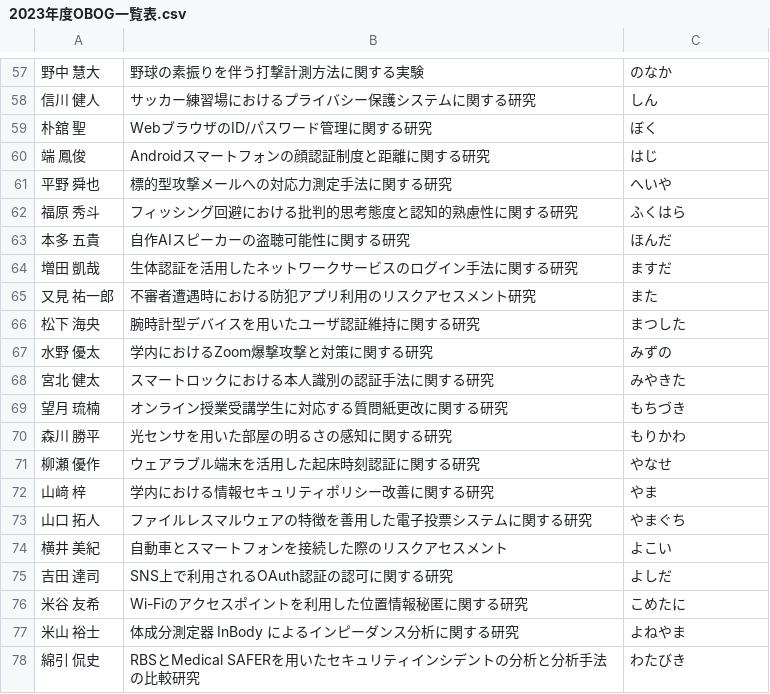
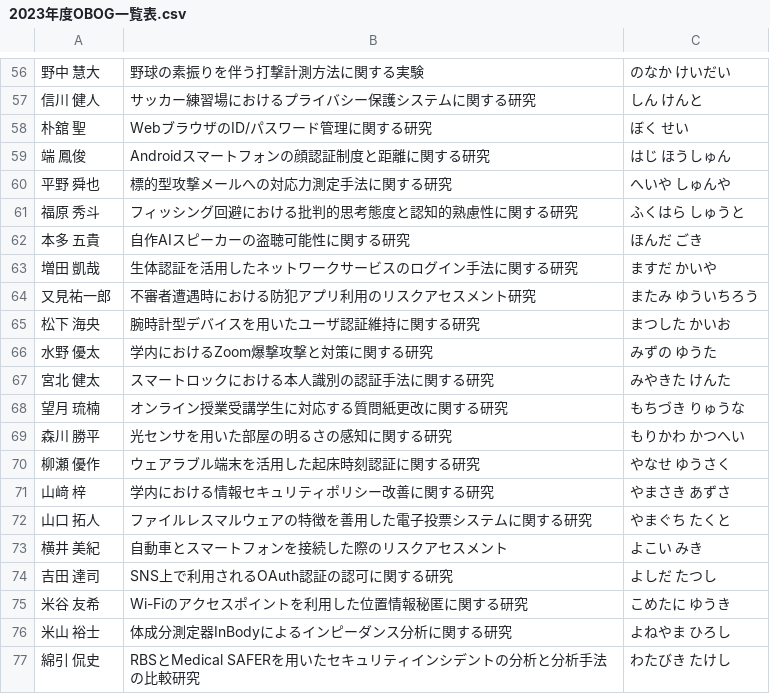
Before and after one commit to g2072018/hp_local_pub, a CSV file: doc/doc_obog/2023年度OBOG一覧表.csv, drawn as a sheet; only a part is shown, gaps mark what is left out; the diff covers the shown part only.

```diff
--- a/doc/doc_obog/2023年度OBOG一覧表.csv
+++ b/doc/doc_obog/2023年度OBOG一覧表.csv
@@ -57,22 +56,22 @@
-野中 慧大,野球の素振りを伴う打撃計測方法に関する実験,のなか
-信川 健人,サッカー練習場におけるプライバシー保護システムに関する研究,しん
-朴舘 聖,WebブラウザのID/パスワード管理に関する研究,ぼく
-端 鳳俊,Androidスマートフォンの顔認証制度と距離に関する研究,はじ
-平野 舜也,標的型攻撃メールへの対応力測定手法に関する研究,へいや
-福原 秀斗,フィッシング回避における批判的思考態度と認知的熟慮性に関する研究,ふくはら
-本多 五貴,自作AIスピーカーの盗聴可能性に関する研究,ほんだ
-増田 凱哉,生体認証を活用したネットワークサービスのログイン手法に関する研究,ますだ
-又見 祐一郎,不審者遭遇時における防犯アプリ利用のリスクアセスメント研究,また
-松下 海央,腕時計型デバイスを用いたユーザ認証維持に関する研究,まつした
-水野 優太,学内におけるZoom爆撃攻撃と対策に関する研究,みずの
-宮北 健太,スマートロックにおける本人識別の認証手法に関する研究,みやきた
-望月 琉楠,オンライン授業受講学生に対応する質問紙更改に関する研究,もちづき
-森川 勝平,光センサを用いた部屋の明るさの感知に関する研究,もりかわ
-柳瀬 優作,ウェアラブル端末を活用した起床時刻認証に関する研究,やなせ
-山﨑 梓,学内における情報セキュリティポリシー改善に関する研究,やま
-山口 拓人,ファイルレスマルウェアの特徴を善用した電子投票システムに関する研究,やまぐち
-横井 美紀,自動車とスマートフォンを接続した際のリスクアセスメント,よこい
-吉田 達司,SNS上で利用されるOAuth認証の認可に関する研究,よしだ
-米谷 友希,Wi-Fiのアクセスポイントを利用した位置情報秘匿に関する研究,こめたに
-米山 裕士,体成分測定器 InBody によるインピーダンス分析に関する研究,よねやま
-綿引 侃史,RBSとMedical SAFERを用いたセキュリティインシデントの分析と分析手法の比較研究,わたびき
+野中 慧大,野球の素振りを伴う打撃計測方法に関する実験,のなか けいだい
+信川 健人,サッカー練習場におけるプライバシー保護システムに関する研究,しん けんと
+朴舘 聖,WebブラウザのID/パスワード管理に関する研究,ぼく せい
+端 鳳俊,Androidスマートフォンの顔認証制度と距離に関する研究,はじ ほうしゅん
+平野 舜也,標的型攻撃メールへの対応力測定手法に関する研究,へいや しゅんや
+福原 秀斗,フィッシング回避における批判的思考態度と認知的熟慮性に関する研究,ふくはら しゅうと
+本多 五貴,自作AIスピーカーの盗聴可能性に関する研究,ほんだ ごき
+増田 凱哉,生体認証を活用したネットワークサービスのログイン手法に関する研究,ますだ かいや
+又見祐一郎,不審者遭遇時における防犯アプリ利用のリスクアセスメント研究,またみ ゆういちろう
+松下 海央,腕時計型デバイスを用いたユーザ認証維持に関する研究,まつした かいお
+水野 優太,学内におけるZoom爆撃攻撃と対策に関する研究,みずの ゆうた
+宮北 健太,スマートロックにおける本人識別の認証手法に関する研究,みやきた けんた
+望月 琉楠,オンライン授業受講学生に対応する質問紙更改に関する研究,もちづき りゅうな
+森川 勝平,光センサを用いた部屋の明るさの感知に関する研究,もりかわ かつへい
+柳瀬 優作,ウェアラブル端末を活用した起床時刻認証に関する研究,やなせ ゆうさく
+山﨑 梓,学内における情報セキュリティポリシー改善に関する研究,やまさき あずさ
+山口 拓人,ファイルレスマルウェアの特徴を善用した電子投票システムに関する研究,やまぐち たくと
+横井 美紀,自動車とスマートフォンを接続した際のリスクアセスメント,よこい みき
+吉田 達司,SNS上で利用されるOAuth認証の認可に関する研究,よしだ たつし
+米谷 友希,Wi-Fiのアクセスポイントを利用した位置情報秘匿に関する研究,こめたに ゆうき
+米山 裕士,体成分測定器InBodyによるインピーダンス分析に関する研究,よねやま ひろし
+綿引 侃史,RBSとMedical SAFERを用いたセキュリティインシデントの分析と分析手法の比較研究,わたびき たけし
```
Also changed, not shown: 1 removed row and 60 edited cells elsewhere in this file.
